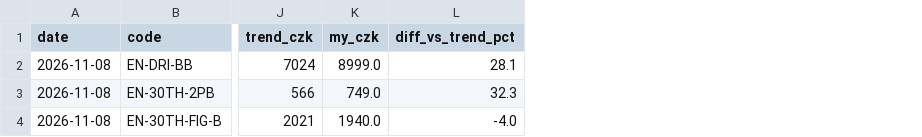
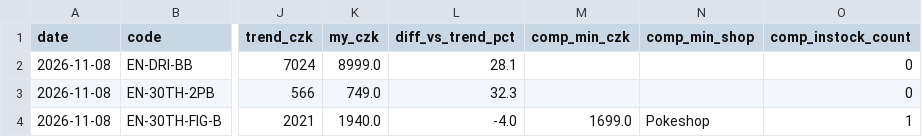
Before and after one commit to Dirtystar/dirtypulls-web, a CSV file: pricewatch/history.csv, drawn as a sheet; only a part is shown, gaps mark what is left out; the diff names each change by its address in the sheet, - before the commit and + after, or states it on an @@ line.

```diff
--- a/pricewatch/history.csv
+++ b/pricewatch/history.csv
+column M (comp_min_czk), row 4: 1699.0
+column N (comp_min_shop), row 4: Pokeshop
+column O (comp_instock_count), rows 2-4: 0 | 0 | 1
```
Also changed, not shown: 2 other files.
